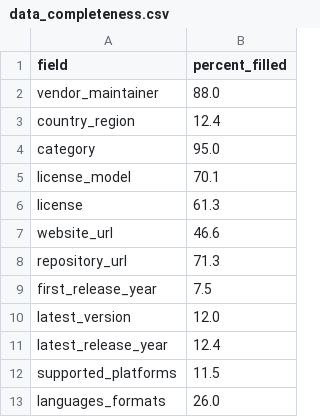
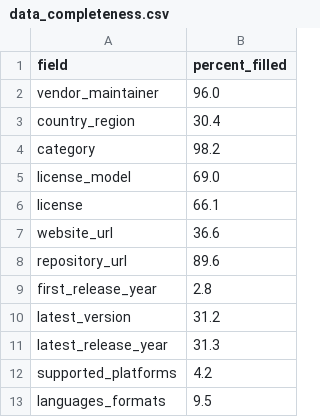
Before and after one commit to pavankumar1921/Global-EDA-Tools-Explorer, a CSV file: outputs/data_completeness.csv, drawn as a sheet.

```diff
--- a/outputs/data_completeness.csv
+++ b/outputs/data_completeness.csv
@@ -1,13 +1,13 @@
 field,percent_filled
-vendor_maintainer,88.0
-country_region,12.4
-category,95.0
-license_model,70.1
-license,61.3
-website_url,46.6
-repository_url,71.3
-first_release_year,7.5
-latest_version,12.0
-latest_release_year,12.4
-supported_platforms,11.5
-languages_formats,26.0
+vendor_maintainer,96.0
+country_region,30.4
+category,98.2
+license_model,69.0
+license,66.1
+website_url,36.6
+repository_url,89.6
+first_release_year,2.8
+latest_version,31.2
+latest_release_year,31.3
+supported_platforms,4.2
+languages_formats,9.5
```
Also changed, not shown: outputs/release_activity.csv, outputs/tools_by_category.csv, 35 other files.
